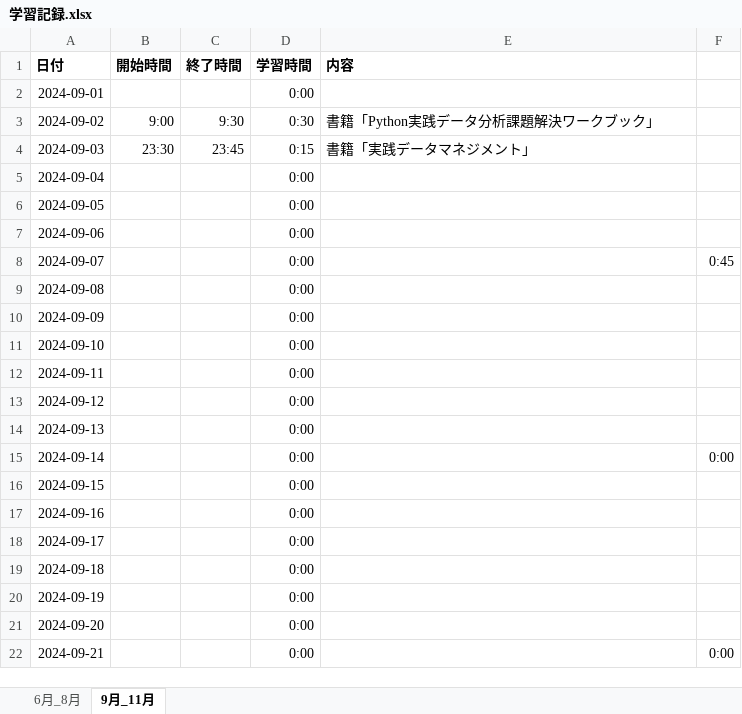
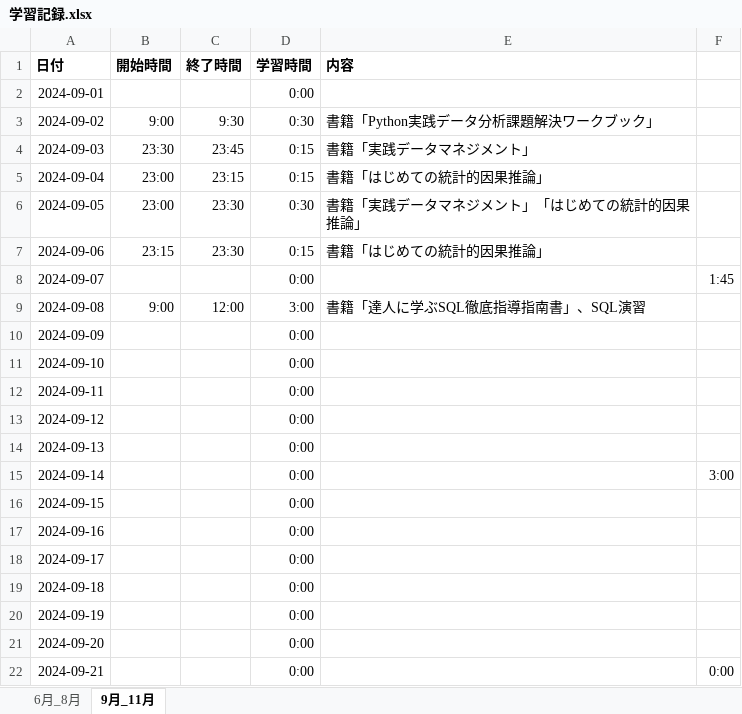
Before and after one commit to Yoshi-Kosaka/Zemi, an Excel workbook: Study/学習記録.xlsx, sheet 9月_11月, drawn as a sheet; only a part is shown; values as stored, in another font and other column widths than the file's, no borders; the diff names each change by its address in the sheet, - before the commit and + after, or states it on an @@ line.

Commit message:
fix Study

```diff
--- a/Study/学習記録.xlsx (sheet 9月_11月)
+++ b/Study/学習記録.xlsx (sheet 9月_11月)
-B5:B6 (開始時間): (empty)
+B5:B6 (開始時間): 23:00
-C5 (終了時間): (empty)
+C5 (終了時間): 23:15
-D5 (学習時間): 0:00
+D5 (学習時間): 0:15
-E5 (内容): (empty)
+E5 (内容): 書籍「はじめての統計的因果推論」
-C6:C7 (終了時間): (empty)
+C6:C7 (終了時間): 23:30
-D6 (学習時間): 0:00
+D6 (学習時間): 0:30
-E6 (内容): (empty)
+E6 (内容): 書籍「実践データマネジメント」「はじめての統計的因果推論」
-B7 (開始時間): (empty)
+B7 (開始時間): 23:15
-D7 (学習時間): 0:00
+D7 (学習時間): 0:15
-E7 (内容): (empty)
+E7 (内容): 書籍「はじめての統計的因果推論」
-F8: 0:45
+F8: 1:45
-B9 (開始時間): (empty)
+B9 (開始時間): 9:00
-C9 (終了時間): (empty)
+C9 (終了時間): 12:00
-D9 (学習時間): 0:00
+D9 (学習時間): 3:00
-E9 (内容): (empty)
+E9 (内容): 書籍「達人に学ぶSQL徹底指導指南書」、SQL演習
-F15: 0:00
+F15: 3:00
```
